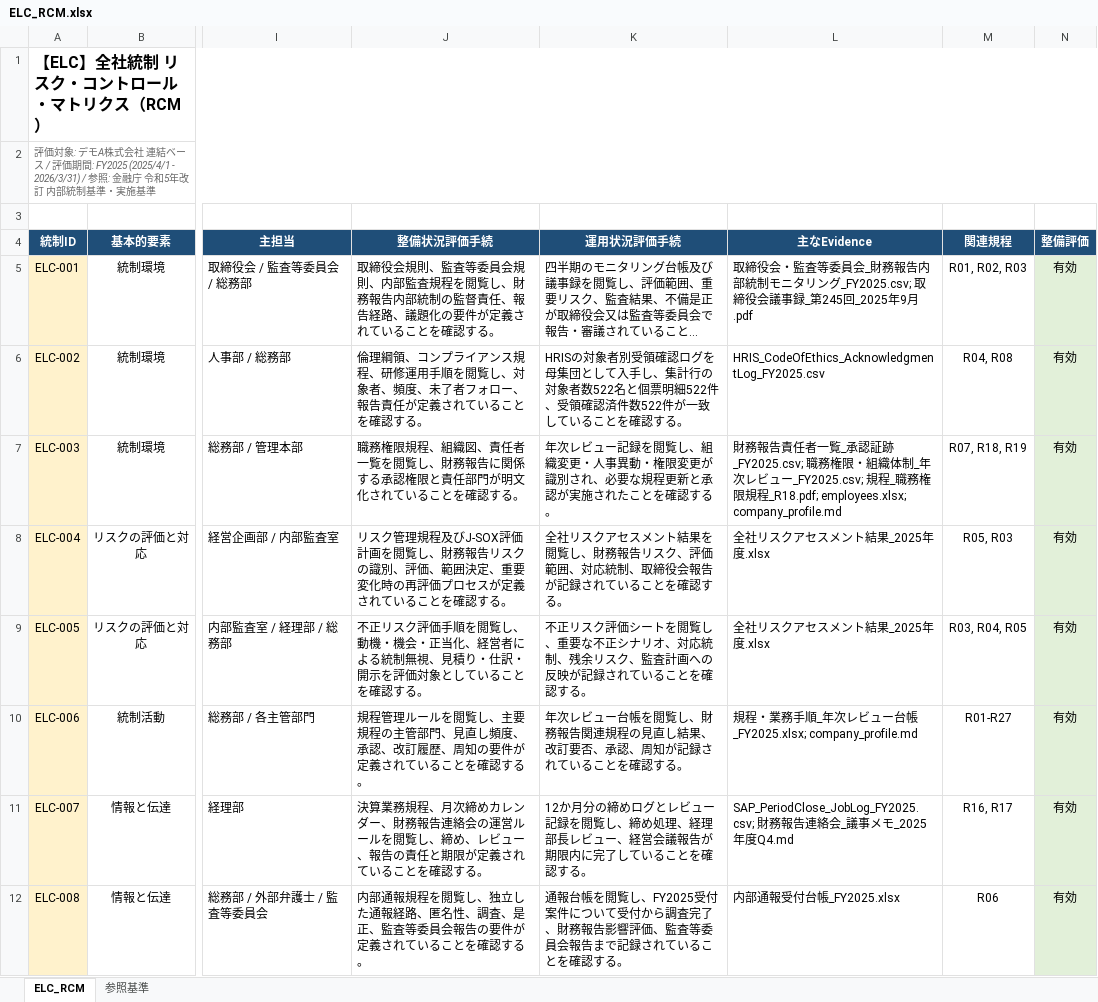
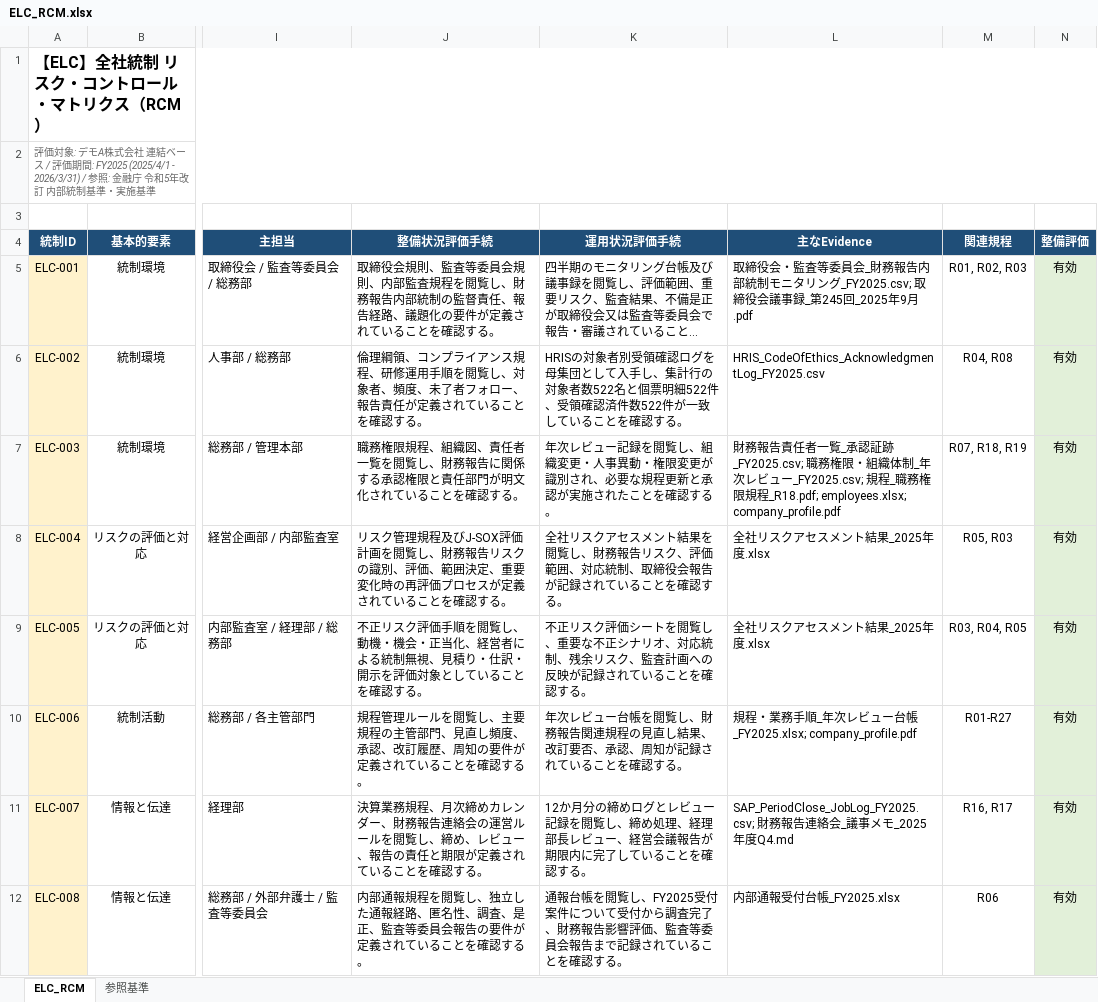
Before and after one commit to yujihama/demo_data, an Excel workbook: 2.RCM/ELC_RCM.xlsx, sheet ELC_RCM, drawn as a sheet; only a part is shown, gaps mark what is left out; long unchanged cells end in …; values as stored, in another font and other column widths than the file's, no borders; the diff names each change by its address in the sheet, - before the commit and + after, or states it on an @@ line.

Commit message:
Convert ELC company profile evidence to PDF

```diff
--- a/2.RCM/ELC_RCM.xlsx (sheet ELC_RCM)
+++ b/2.RCM/ELC_RCM.xlsx (sheet ELC_RCM)
-L7 (主なEvidence): …規程_R18.pdf; employees.xlsx; company_profile.md
+L7 (主なEvidence): …規程_R18.pdf; employees.xlsx; company_profile.pdf
-L10 (主なEvidence): …帳_FY2025.xlsx; company_profile.md
+L10 (主なEvidence): …帳_FY2025.xlsx; company_profile.pdf
```
Also changed, not shown: 8 other files.
